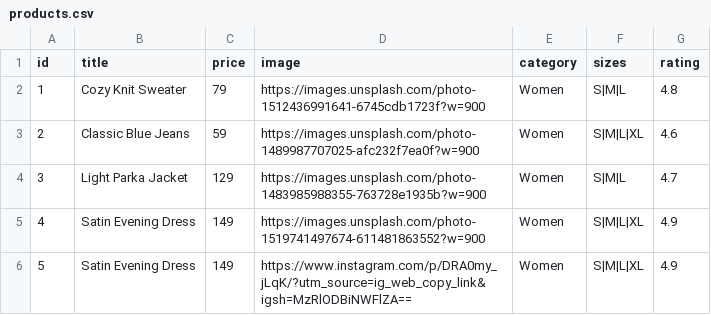
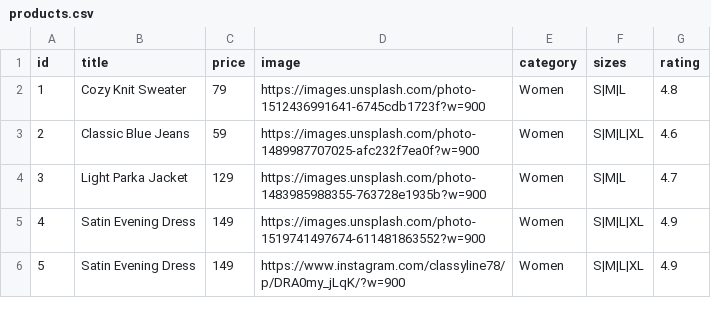
Before and after one commit to Skyeagle123/Classyline, a CSV file: public/products.csv, drawn as a sheet.

Commit message:
Update products.csv

```diff
--- a/public/products.csv
+++ b/public/products.csv
@@ -5,2 +5,2 @@ id,title,price,image,category,sizes,rating
 4,Satin Evening Dress,149,https://images.unsplash.com/photo-1519741497674-611481863552?w=900,Women,S|M|L|XL,4.9
-5,Satin Evening Dress,149,https://www.instagram.com/p/DRA0my_jLqK/?utm_source=ig_web_copy_link&igsh=MzRlODBiNWFlZA==,Women,S|M|L|XL,4.9
+5,Satin Evening Dress,149,https://www.instagram.com/classyline78/p/DRA0my_jLqK/?w=900,Women,S|M|L|XL,4.9
```
